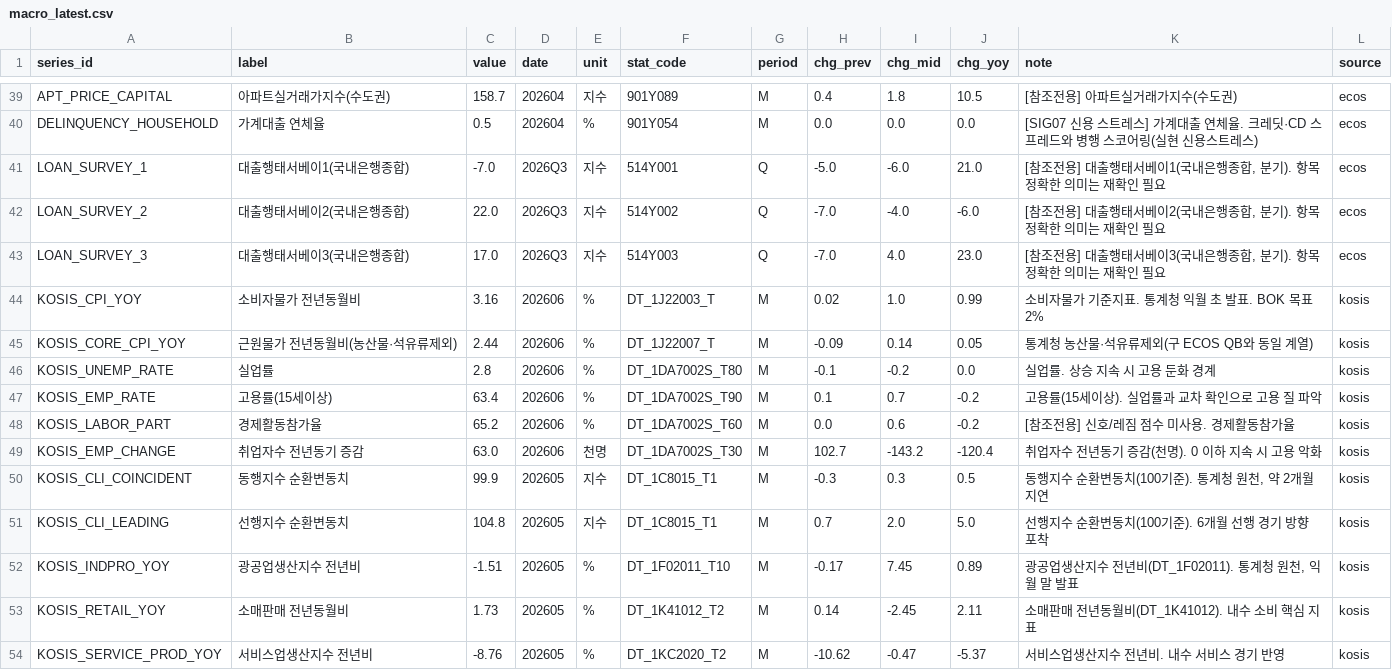
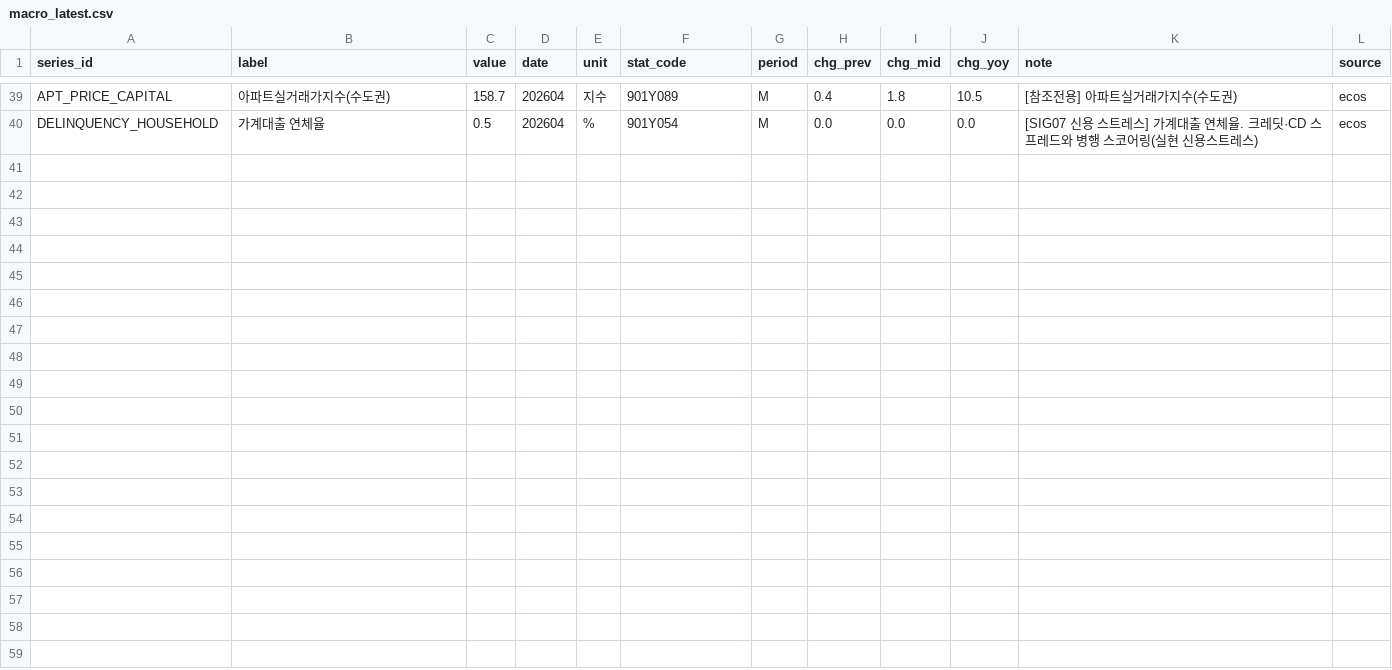
Before and after one commit to LEEYOUNGJIN-GIT/ecos-macro-review, a CSV file: data/macro_latest.csv, drawn as a sheet; only a part is shown, gaps mark what is left out.

```diff
--- a/data/macro_latest.csv
+++ b/data/macro_latest.csv
@@ -40,15 +40 @@ APT_PRICE_CAPITAL,아파트실거래가지수(수도권),158.7,202604,지수,901
 DELINQUENCY_HOUSEHOLD,가계대출 연체율,0.5,202604,%,901Y054,M,0.0,0.0,0.0,[SIG07 신용 스트레스] 가계대출 연체율. 크레딧·CD 스프레드와 병행 스코어링(실현 신용스트레스),ecos
-LOAN_SURVEY_1,대출행태서베이1(국내은행종합),-7.0,2026Q3,지수,514Y001,Q,-5.0,-6.0,21.0,"[참조전용] 대출행태서베이1(국내은행종합, 분기). 항목 정확한 의미는 재확인 필요",ecos
-LOAN_SURVEY_2,대출행태서베이2(국내은행종합),22.0,2026Q3,지수,514Y002,Q,-7.0,-4.0,-6.0,"[참조전용] 대출행태서베이2(국내은행종합, 분기). 항목 정확한 의미는 재확인 필요",ecos
-LOAN_SURVEY_3,대출행태서베이3(국내은행종합),17.0,2026Q3,지수,514Y003,Q,-7.0,4.0,23.0,"[참조전용] 대출행태서베이3(국내은행종합, 분기). 항목 정확한 의미는 재확인 필요",ecos
-KOSIS_CPI_YOY,소비자물가 전년동월비,3.16,202606,%,DT_1J22003_T,M,0.02,1.0,0.99,소비자물가 기준지표. 통계청 익월 초 발표. BOK 목표 2%,kosis
-KOSIS_CORE_CPI_YOY,근원물가 전년동월비(농산물·석유류제외),2.44,202606,%,DT_1J22007_T,M,-0.09,0.14,0.05,통계청 농산물·석유류제외(구 ECOS QB와 동일 계열),kosis
-KOSIS_UNEMP_RATE,실업률,2.8,202606,%,DT_1DA7002S_T80,M,-0.1,-0.2,0.0,실업률. 상승 지속 시 고용 둔화 경계,kosis
-KOSIS_EMP_RATE,고용률(15세이상),63.4,202606,%,DT_1DA7002S_T90,M,0.1,0.7,-0.2,고용률(15세이상). 실업률과 교차 확인으로 고용 질 파악,kosis
-KOSIS_LABOR_PART,경제활동참가율,65.2,202606,%,DT_1DA7002S_T60,M,0.0,0.6,-0.2,[참조전용] 신호/레짐 점수 미사용. 경제활동참가율,kosis
-KOSIS_EMP_CHANGE,취업자수 전년동기 증감,63.0,202606,천명,DT_1DA7002S_T30,M,102.7,-143.2,-120.4,취업자수 전년동기 증감(천명). 0 이하 지속 시 고용 악화,kosis
-KOSIS_CLI_COINCIDENT,동행지수 순환변동치,99.9,202605,지수,DT_1C8015_T1,M,-0.3,0.3,0.5,"동행지수 순환변동치(100기준). 통계청 원천, 약 2개월 지연",kosis
-KOSIS_CLI_LEADING,선행지수 순환변동치,104.8,202605,지수,DT_1C8015_T1,M,0.7,2.0,5.0,선행지수 순환변동치(100기준). 6개월 선행 경기 방향 포착,kosis
-KOSIS_INDPRO_YOY,광공업생산지수 전년비,-1.51,202605,%,DT_1F02011_T10,M,-0.17,7.45,0.89,"광공업생산지수 전년비(DT_1F02011). 통계청 원천, 익월 말 발표",kosis
-KOSIS_RETAIL_YOY,소매판매 전년동월비,1.73,202605,%,DT_1K41012_T2,M,0.14,-2.45,2.11,소매판매 전년동월비(DT_1K41012). 내수 소비 핵심 지표,kosis
-KOSIS_SERVICE_PROD_YOY,서비스업생산지수 전년비,-8.76,202605,%,DT_1KC2020_T2,M,-10.62,-0.47,-5.37,서비스업생산지수 전년비. 내수 서비스 경기 반영,kosis
```
Also changed, not shown: data/ecos_latest.csv, 6 other files.
